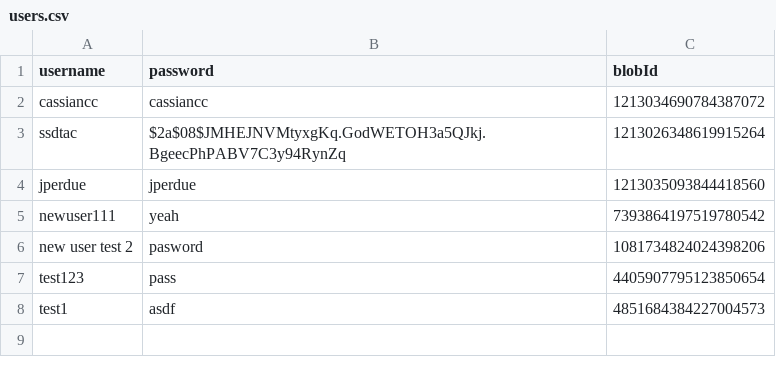
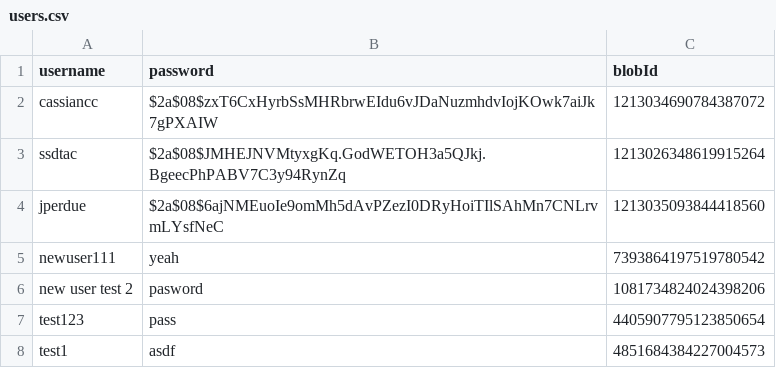
Before and after one commit to ssdtac/ase220-financial-planner-project, a CSV file: users.csv, drawn as a sheet.

Commit message:
3 user pages load, will merge soon

```diff
--- a/users.csv
+++ b/users.csv
@@ -1,5 +1,5 @@
 username,password,blobId
-cassiancc,cassiancc,1213034690784387072
+cassiancc,$2a$08$zxT6CxHyrbSsMHRbrwEIdu6vJDaNuzmhdvIojKOwk7aiJk7gPXAIW,1213034690784387072
 ssdtac,$2a$08$JMHEJNVMtyxgKq.GodWETOH3a5QJkj.BgeecPhPABV7C3y94RynZq,1213026348619915264
-jperdue,jperdue,1213035093844418560
+jperdue,$2a$08$6ajNMEuoIe9omMh5dAvPZezI0DRyHoiTIlSAhMn7CNLrvmLYsfNeC,1213035093844418560
 newuser111,yeah,7393864197519780542
```
Also changed, not shown: 7 other files.
